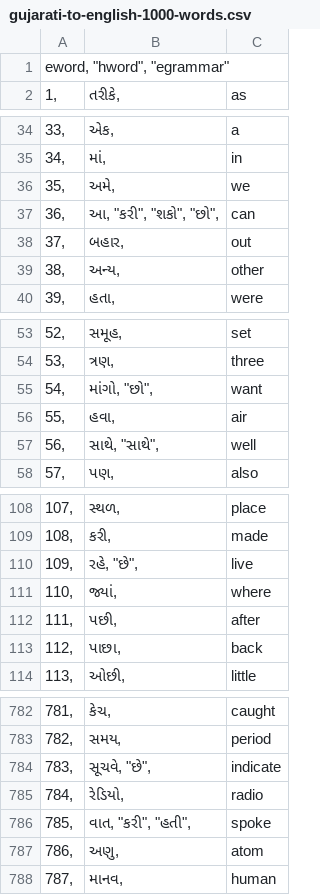
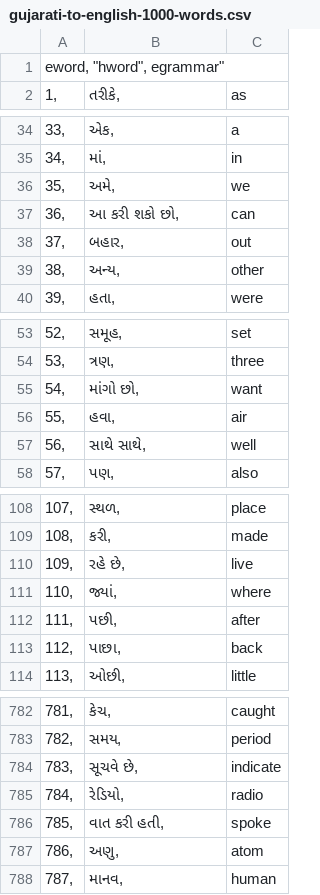
Before and after one commit to hmatvere/gujarati-to-english-1000-words, a CSV file: gujarati-to-english-1000-words.csv, drawn as a sheet; only a part is shown, gaps mark what is left out; the diff covers the shown part only.

```diff
--- a/gujarati-to-english-1000-words.csv
+++ b/gujarati-to-english-1000-words.csv
@@ -1,2 +1,2 @@
-"eword", "hword", "egrammar"
+"eword", "hword", egrammar"
 "1",	"તરીકે",	"as"
@@ -36,3 +36,3 @@
 "35",	"અમે",	"we"
-"36",	"આ", "કરી", "શકો", "છો",	"can"
+"36",	"આ કરી શકો છો",	"can"
 "37",	"બહાર",	"out"
@@ -54,5 +54,5 @@
 "53",	"ત્રણ",	"three"
-"54",	"માંગો", "છો",	"want"
+"54",	"માંગો છો",	"want"
 "55",	"હવા",	"air"
-"56",	"સાથે", "સાથે",	"well"
+"56",	"સાથે સાથે",	"well"
 "57",	"પણ",	"also"
@@ -109,3 +109,3 @@
 "108",	"કરી",	"made"
-"109",	"રહે", "છે",	"live"
+"109",	"રહે છે",	"live"
 "110",	"જ્યાં",	"where"
@@ -783,5 +783,5 @@
 "782",	"સમય",	"period"
-"783",	"સૂચવે", "છે",	"indicate"
+"783",	"સૂચવે છે",	"indicate"
 "784",	"રેડિયો",	"radio"
-"785",	"વાત", "કરી", "હતી",	"spoke"
+"785",	"વાત કરી હતી",	"spoke"
 "786",	"અણુ",	"atom"
```
Also changed, not shown: 35 edited cells elsewhere in this file.
